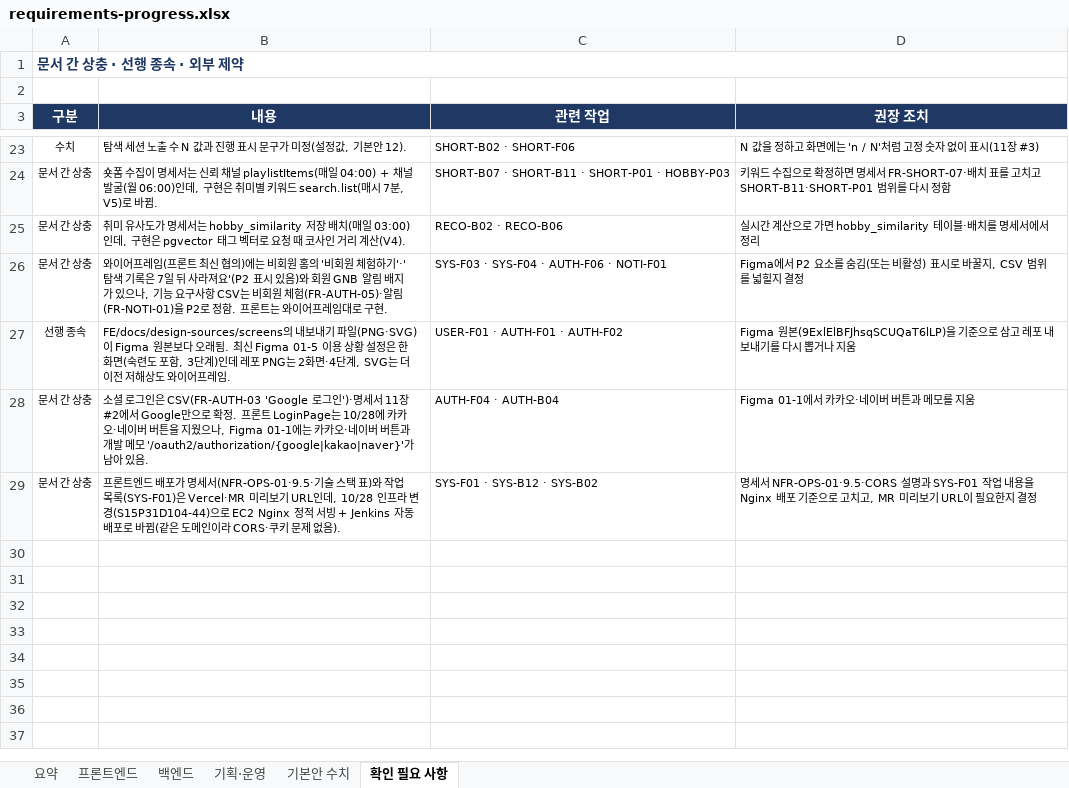
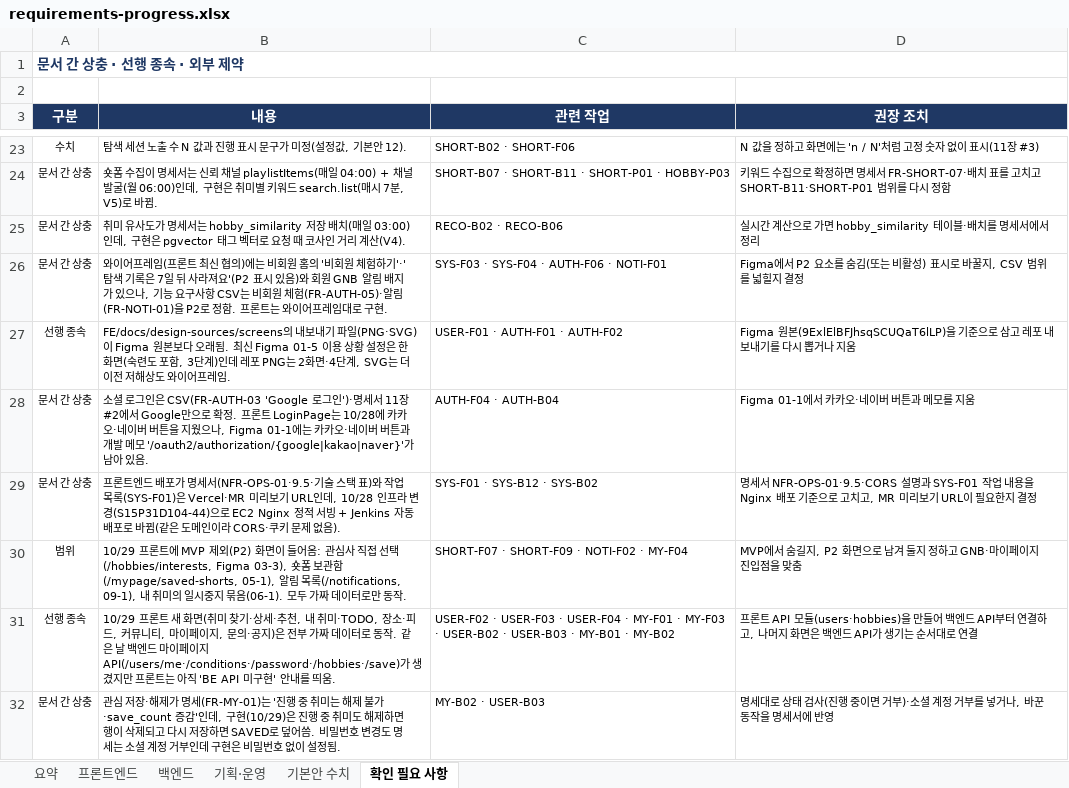
Before and after one commit to MinBeom2/NyamNyamHobby, an Excel workbook: repo/docs/tasks/requirements-progress.xlsx, sheet 확인 필요 사항, drawn as a sheet; only a part is shown, gaps mark what is left out; values as stored, in another font and other column widths than the file's, no borders; the diff names each change by its address in the sheet, - before the commit and + after, or states it on an @@ line.

```diff
--- a/repo/docs/tasks/requirements-progress.xlsx (sheet 확인 필요 사항)
+++ b/repo/docs/tasks/requirements-progress.xlsx (sheet 확인 필요 사항)
+row 30: 범위 | 10/29 프론트에 MVP 제외(P2) 화면이 들어옴: 관심사 직접 선택(/hobbies/interests, Figma 03-3), 숏폼 보관함(/mypage/saved-shorts, 05-1), 알림 목록(/notifications, 09-1), 내 취미의 일시중지 묶음(06-1). 모두 가짜 데이터로만 동작. | SHORT-F07 · SHORT-F09 · NOTI-F02 · MY-F04 | MVP에서 숨길지, P2 화면으로 남겨 둘지 정하고 GNB·마이페이지 진입점을 맞춤
+row 31: 선행 종속 | 10/29 프론트 새 화면(취미 찾기·상세·추천, 내 취미·TODO, 장소·피드, 커뮤니티, 마이페이지, 문의·공지)은 전부 가짜 데이터로 동작. 같은 날 백엔드 마이페이지 API(/users/me·/conditions·/password·/hobbies·/save)가 생겼지만 프론트는 아직 'BE API 미구현' 안내를 띄움. | USER-F02 · USER-F03 · USER-F04 · MY-F01 · MY-F03 · USER-B02 · USER-B03 · MY-B01 · MY-B02 | 프론트 API 모듈(users·hobbies)을 만들어 백엔드 API부터 연결하고, 나머지 화면은 백엔드 API가 생기는 순서대로 연결
+row 32: 문서 간 상충 | 관심 저장·해제가 명세(FR-MY-01)는 '진행 중 취미는 해제 불가·save_count 증감'인데, 구현(10/29)은 진행 중 취미도 해제하면 행이 삭제되고 다시 저장하면 SAVED로 덮어씀. 비밀번호 변경도 명세는 소셜 계정 거부인데 구현은 비밀번호 없이 설정됨. | MY-B02 · USER-B03 | 명세대로 상태 검사(진행 중이면 거부)·소셜 계정 거부를 넣거나, 바꾼 동작을 명세서에 반영
```
Also changed, not shown: sheet 프론트엔드, sheet 백엔드, sheet 요약, 1 other file.
